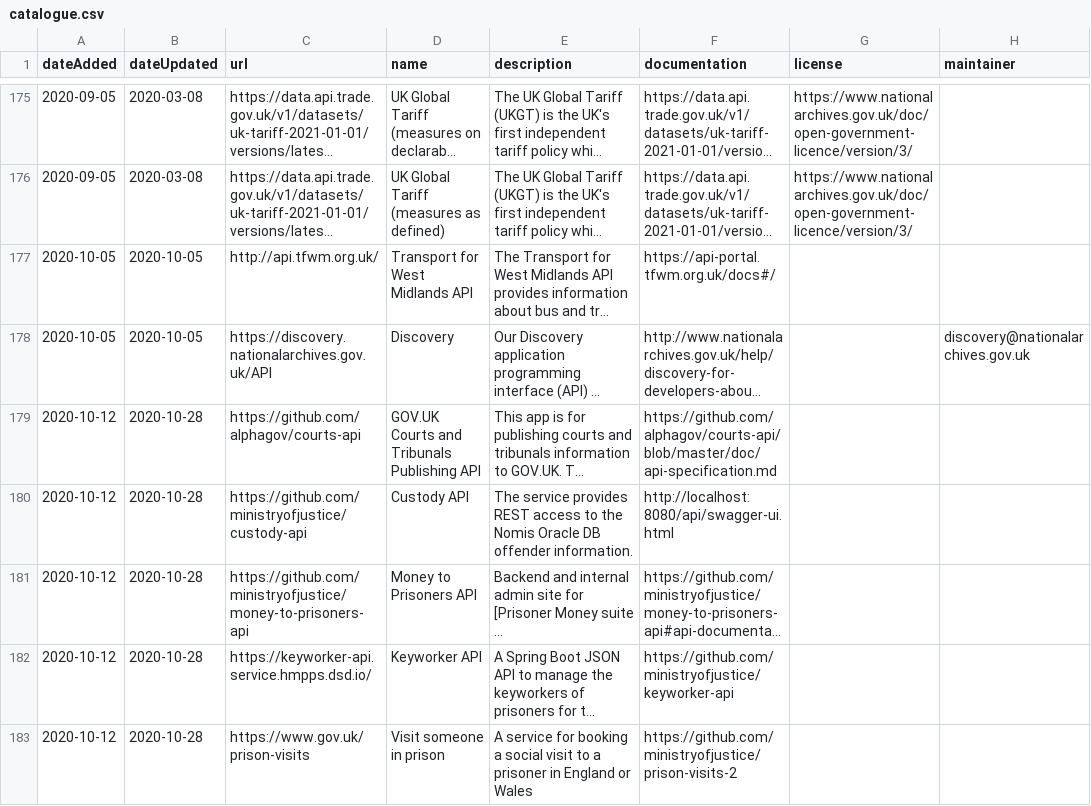
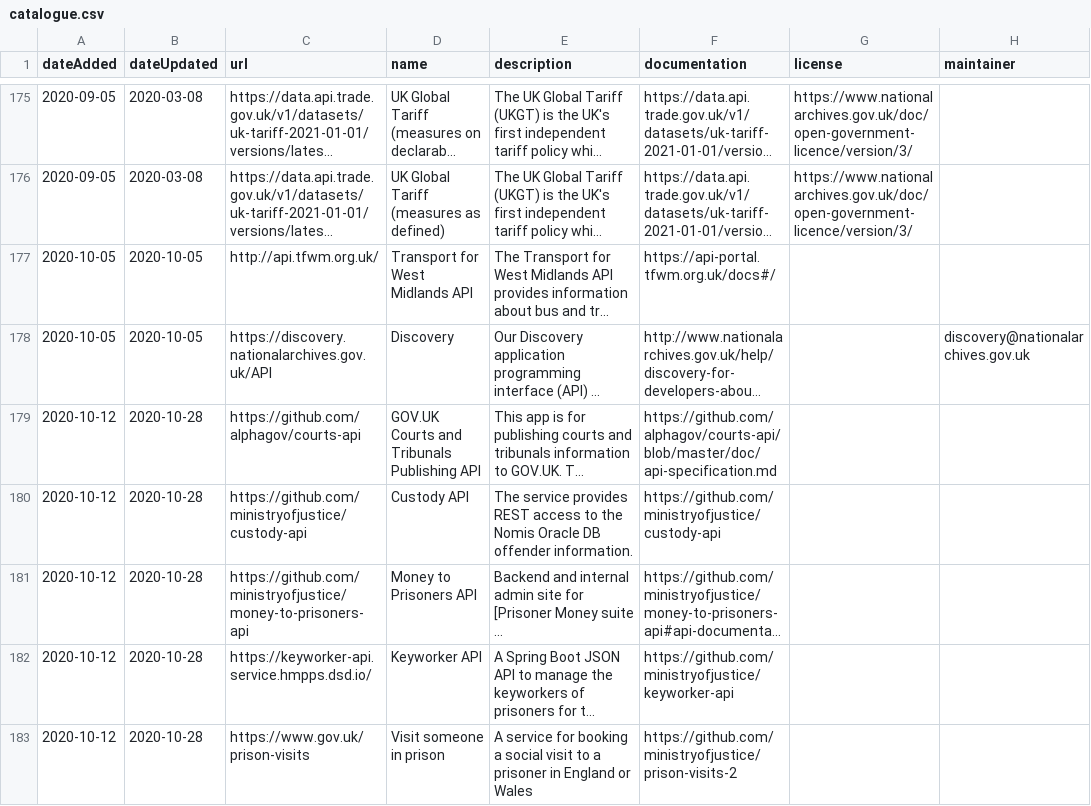
Before and after one commit to co-cddo/api-catalogue, a CSV file: data/catalogue.csv, drawn as a sheet; only a part is shown, gaps mark what is left out; long unchanged cells end in …; the diff names each change by its address in the sheet, - before the commit and + after, or states it on an @@ line.

Commit message:
Update catalogue.csv
Fixes #197

```diff
--- a/data/catalogue.csv
+++ b/data/catalogue.csv
-F180 (documentation): http://localhost:8080/api/swagger-ui.html
+F180 (documentation): https://github.com/ministryofjustice/custody-api
```
